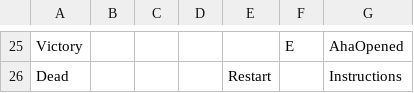
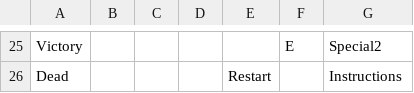
Before and after one commit to SebastianRojas748/CovidGame, a CSV file: data/interactionTable.csv, drawn as a sheet; only a part is shown, gaps mark what is left out; the diff covers the shown part only; the diff names each change by its address in the sheet, - before the commit and + after, or states it on an @@ line.

```diff
--- a/data/interactionTable.csv
+++ b/data/interactionTable.csv
-G25: AhaOpened
+G25: Special2
```
Also changed, not shown: 11 added rows, 11 removed rows and 10 edited cells elsewhere in this file, data/adventureStates.csv, 23 other files.
